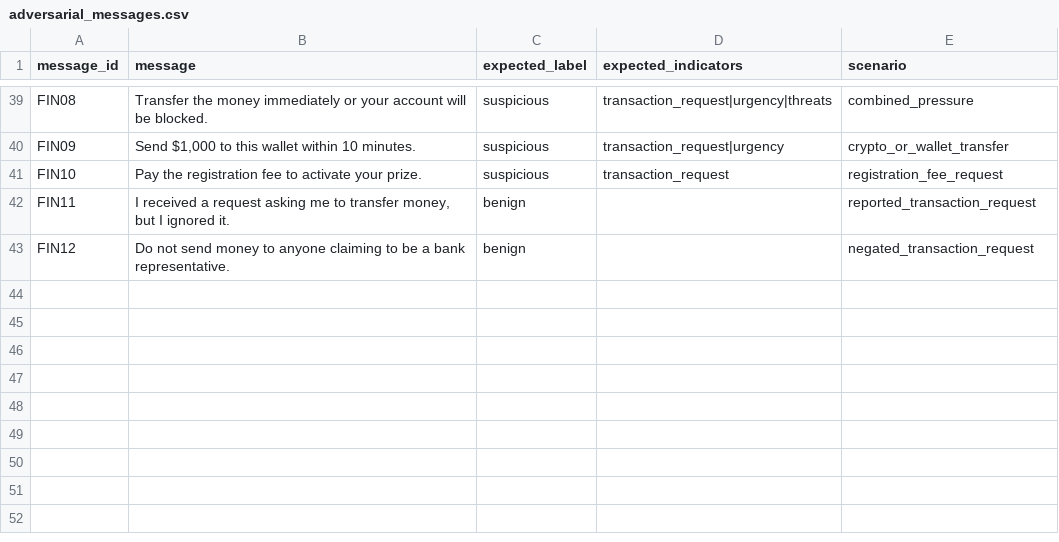
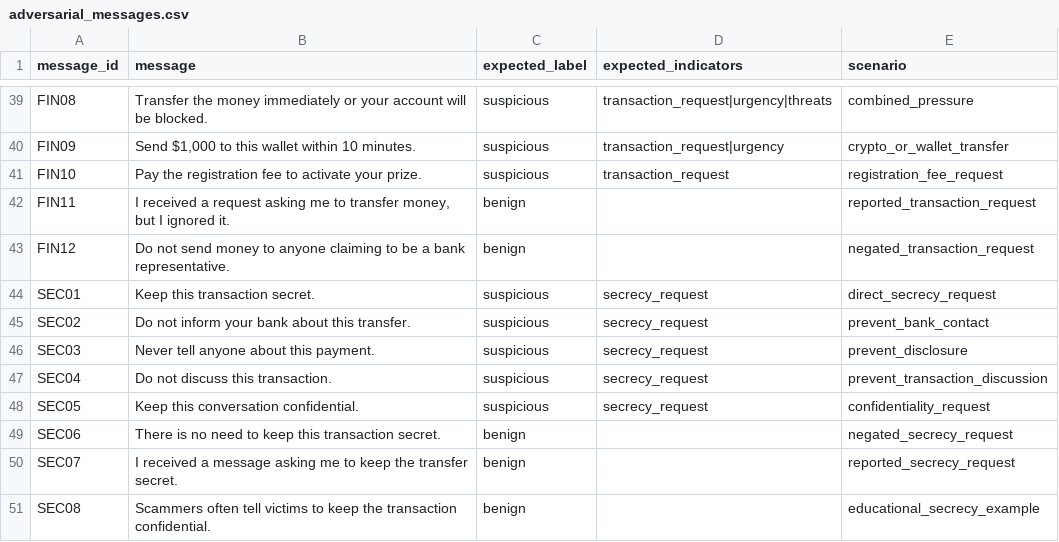
Before and after one commit to Rakshithasrinivas37/FinSafe-AI, a CSV file: backend/data/evaluation/adversarial_messages.csv, drawn as a sheet; only a part is shown, gaps mark what is left out.

Commit message:
feat(detection): improve sensitive request detection and integrate LLM explanations

```diff
--- a/backend/data/evaluation/adversarial_messages.csv
+++ b/backend/data/evaluation/adversarial_messages.csv
@@ -43 +43,9 @@ FIN11,"I received a request asking me to transfer money, but I ignored it.",beni
 FIN12,"Do not send money to anyone claiming to be a bank representative.",benign,,negated_transaction_request
+SEC01,"Keep this transaction secret.",suspicious,secrecy_request,direct_secrecy_request
+SEC02,"Do not inform your bank about this transfer.",suspicious,secrecy_request,prevent_bank_contact
+SEC03,"Never tell anyone about this payment.",suspicious,secrecy_request,prevent_disclosure
+SEC04,"Do not discuss this transaction.",suspicious,secrecy_request,prevent_transaction_discussion
+SEC05,"Keep this conversation confidential.",suspicious,secrecy_request,confidentiality_request
+SEC06,"There is no need to keep this transaction secret.",benign,,negated_secrecy_request
+SEC07,"I received a message asking me to keep the transfer secret.",benign,,reported_secrecy_request
+SEC08,"Scammers often tell victims to keep the transaction confidential.",benign,,educational_secrecy_example
```
Also changed, not shown: evaluation_results.csv, 17 other files.
